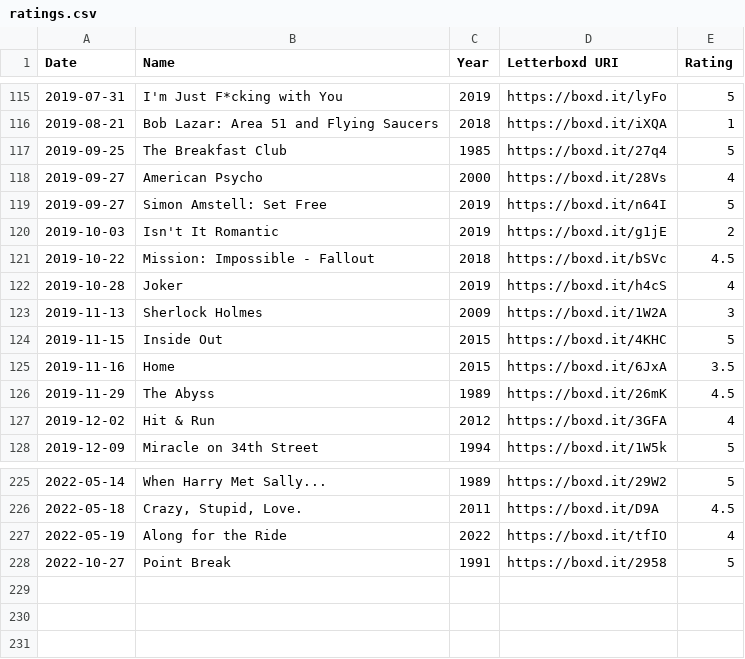
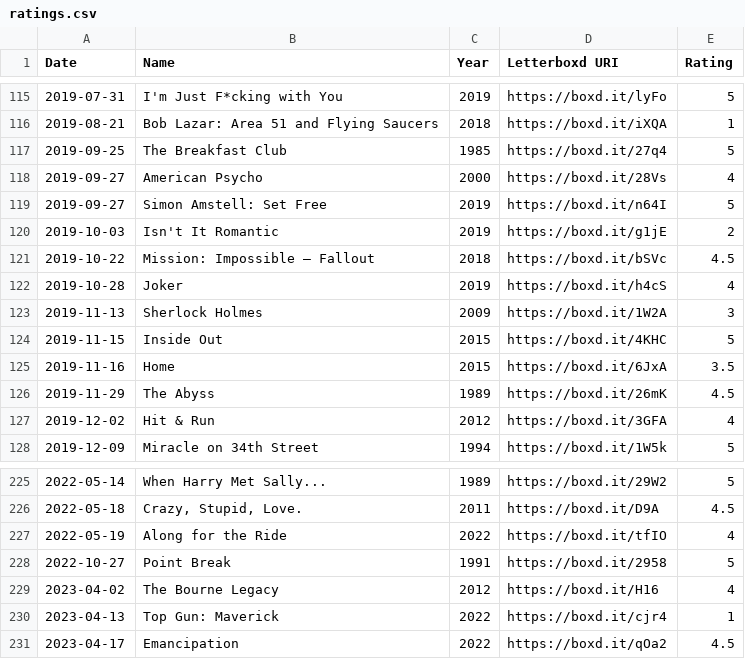
Before and after one commit to extratone/letterboxd, a CSV file: ratings.csv, drawn as a sheet; only a part is shown, gaps mark what is left out.

```diff
--- a/ratings.csv
+++ b/ratings.csv
@@ -120,3 +120,3 @@ Date,Name,Year,Letterboxd URI,Rating
 2019-10-03,Isn't It Romantic,2019,https://boxd.it/g1jE,2
-2019-10-22,Mission: Impossible - Fallout,2018,https://boxd.it/bSVc,4.5
+2019-10-22,Mission: Impossible – Fallout,2018,https://boxd.it/bSVc,4.5
 2019-10-28,Joker,2019,https://boxd.it/h4cS,4
@@ -228 +228,4 @@ Date,Name,Year,Letterboxd URI,Rating
 2022-10-27,Point Break,1991,https://boxd.it/2958,5
+2023-04-02,The Bourne Legacy,2012,https://boxd.it/H16,4
+2023-04-13,Top Gun: Maverick,2022,https://boxd.it/cjr4,1
+2023-04-17,Emancipation,2022,https://boxd.it/qOa2,4.5
```
Also changed, not shown: diary.csv, reviews.csv, 4 other files.
